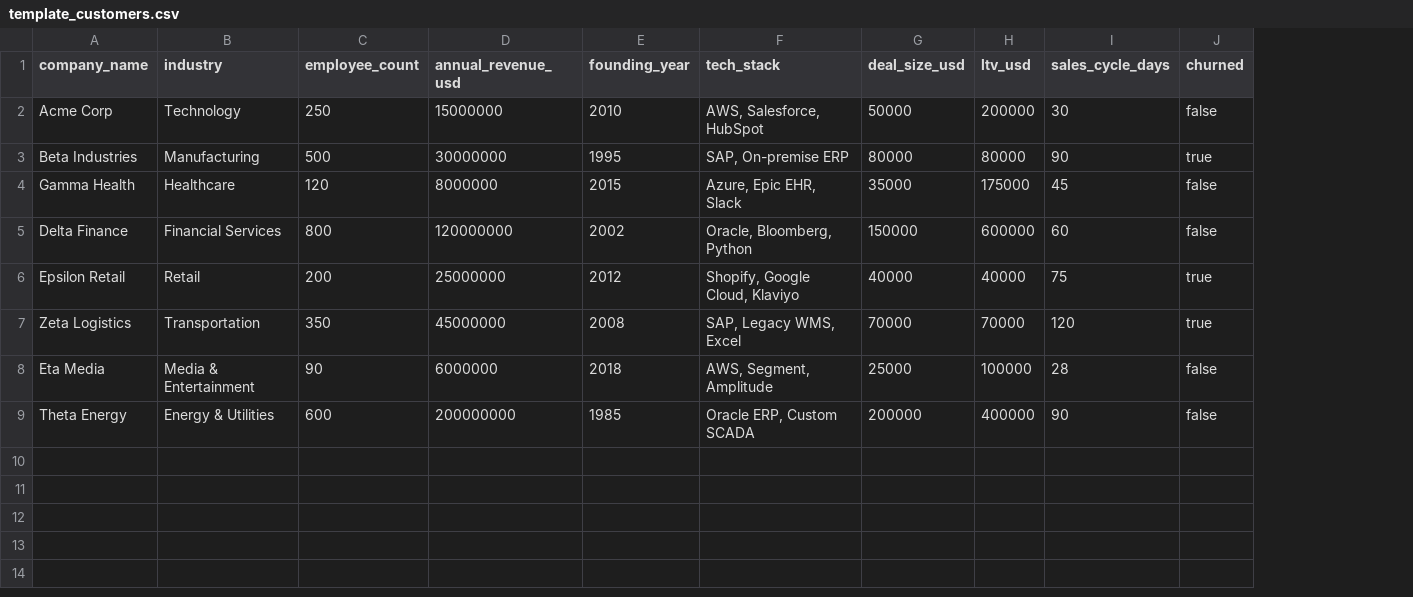
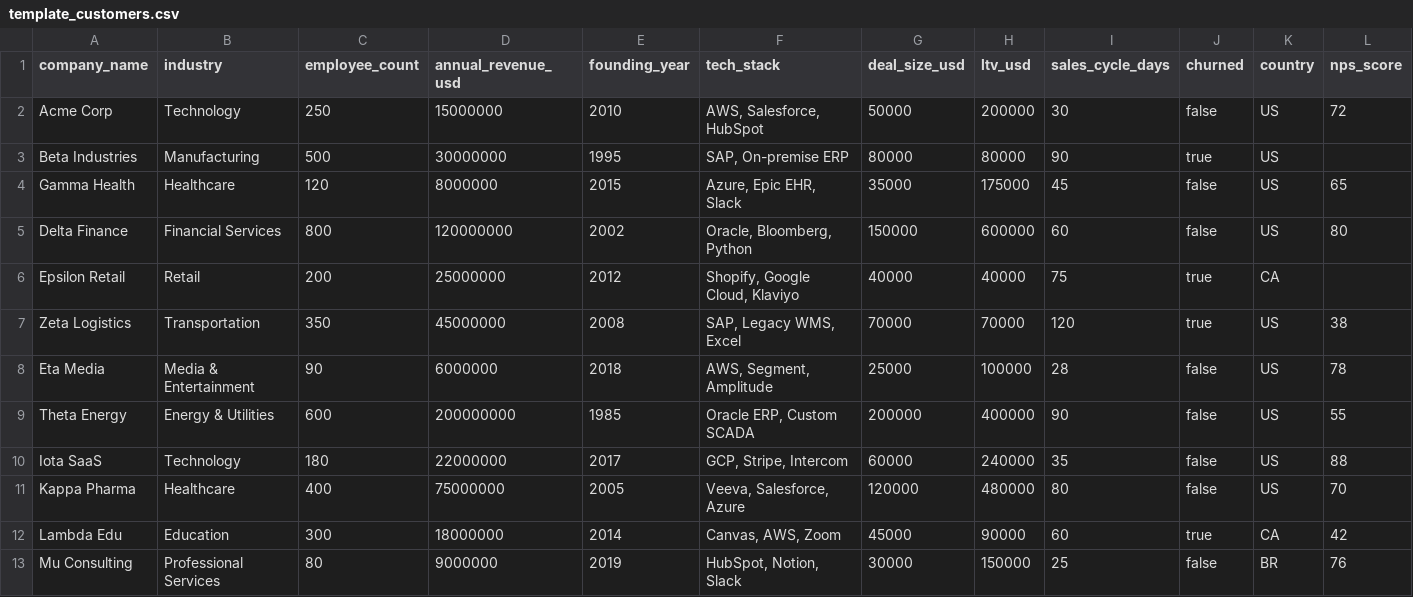
Before and after one commit to bseixas84-bit/icp-identifier, a CSV file: data/template_customers.csv, drawn as a sheet; the diff names each change by its address in the sheet, - before the commit and + after, or states it on an @@ line.

```diff
--- a/data/template_customers.csv
+++ b/data/template_customers.csv
+column K (country), rows 2-9: US | US | US | US | CA | US | US | US
+column L (nps_score), rows 2-9: 72 |  | 65 | 80 |  | 38 | 78 | 55
+row 10: Iota SaaS | Technology | 180 | 22000000 | 2017 | GCP, Stripe, Intercom | 60000 | 240000 | 35 | false | US | 88
+row 11: Kappa Pharma | Healthcare | 400 | 75000000 | 2005 | Veeva, Salesforce, Azure | 120000 | 480000 | 80 | false | US | 70
+row 12: Lambda Edu | Education | 300 | 18000000 | 2014 | Canvas, AWS, Zoom | 45000 | 90000 | 60 | true | CA | 42
+row 13: Mu Consulting | Professional Services | 80 | 9000000 | 2019 | HubSpot, Notion, Slack | 30000 | 150000 | 25 | false | BR | 76
```
Also changed, not shown: data/template_prospects.csv, 4 other files.
